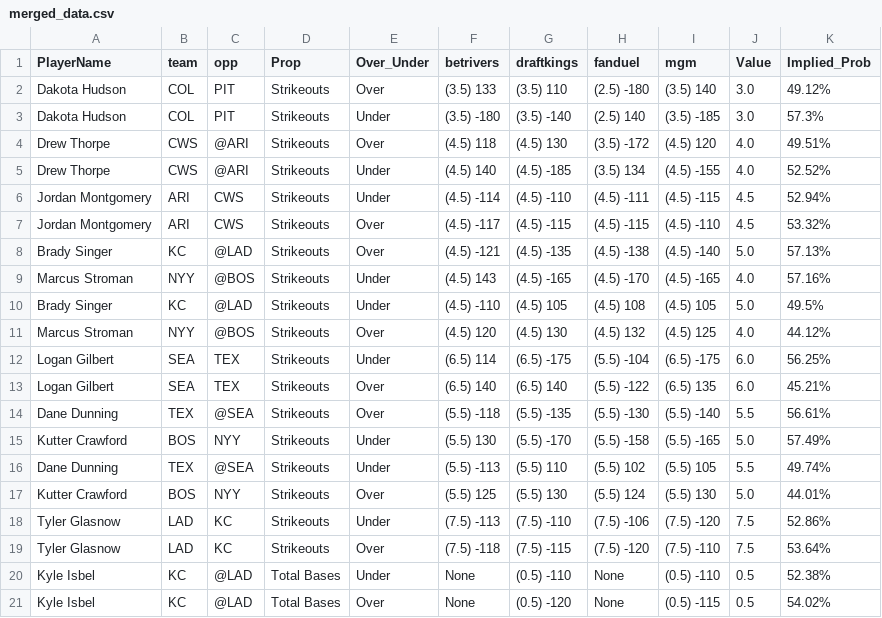
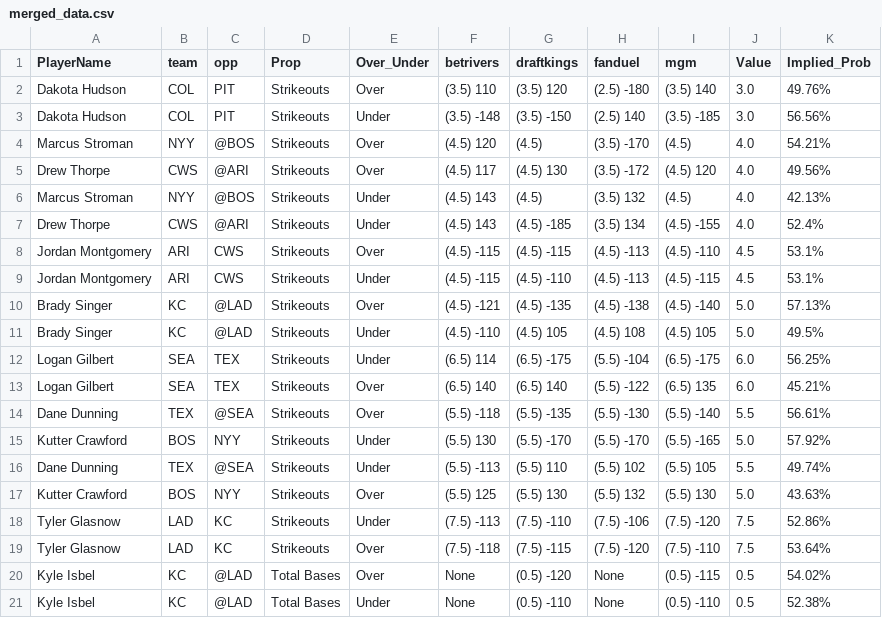
Before and after one commit to DhirenShivdasani/mlb, a CSV file: merged_data.csv, drawn as a sheet; only a part is shown; the diff covers the shown part only.

Commit message:
Automated update by scheduler

```diff
--- a/merged_data.csv
+++ b/merged_data.csv
@@ -1,12 +1,12 @@
 PlayerName,team,opp,Prop,Over_Under,betrivers,draftkings,fanduel,mgm,Value,Implied_Prob
-Dakota Hudson,COL,PIT,Strikeouts,Over,(3.5) 133,(3.5) 110,(2.5) -180,(3.5) 140,3.0,49.12%
-Dakota Hudson,COL,PIT,Strikeouts,Under,(3.5) -180,(3.5) -140,(2.5) 140,(3.5) -185,3.0,57.3%
-Drew Thorpe,CWS,@ARI,Strikeouts,Over,(4.5) 118,(4.5) 130,(3.5) -172,(4.5) 120,4.0,49.51%
-Drew Thorpe,CWS,@ARI,Strikeouts,Under,(4.5) 140,(4.5) -185,(3.5) 134,(4.5) -155,4.0,52.52%
-Jordan Montgomery,ARI,CWS,Strikeouts,Under,(4.5) -114,(4.5) -110,(4.5) -111,(4.5) -115,4.5,52.94%
-Jordan Montgomery,ARI,CWS,Strikeouts,Over,(4.5) -117,(4.5) -115,(4.5) -115,(4.5) -110,4.5,53.32%
+Dakota Hudson,COL,PIT,Strikeouts,Over,(3.5) 110,(3.5) 120,(2.5) -180,(3.5) 140,3.0,49.76%
+Dakota Hudson,COL,PIT,Strikeouts,Under,(3.5) -148,(3.5) -150,(2.5) 140,(3.5) -185,3.0,56.56%
+Marcus Stroman,NYY,@BOS,Strikeouts,Over,(4.5) 120,(4.5) ,(3.5) -170,(4.5) ,4.0,54.21%
+Drew Thorpe,CWS,@ARI,Strikeouts,Over,(4.5) 117,(4.5) 130,(3.5) -172,(4.5) 120,4.0,49.56%
+Marcus Stroman,NYY,@BOS,Strikeouts,Under,(4.5) 143,(4.5) ,(3.5) 132,(4.5) ,4.0,42.13%
+Drew Thorpe,CWS,@ARI,Strikeouts,Under,(4.5) 143,(4.5) -185,(3.5) 134,(4.5) -155,4.0,52.4%
+Jordan Montgomery,ARI,CWS,Strikeouts,Over,(4.5) -115,(4.5) -115,(4.5) -113,(4.5) -110,4.5,53.1%
+Jordan Montgomery,ARI,CWS,Strikeouts,Under,(4.5) -115,(4.5) -110,(4.5) -113,(4.5) -115,4.5,53.1%
 Brady Singer,KC,@LAD,Strikeouts,Over,(4.5) -121,(4.5) -135,(4.5) -138,(4.5) -140,5.0,57.13%
-Marcus Stroman,NYY,@BOS,Strikeouts,Under,(4.5) 143,(4.5) -165,(4.5) -170,(4.5) -165,4.0,57.16%
 Brady Singer,KC,@LAD,Strikeouts,Under,(4.5) -110,(4.5) 105,(4.5) 108,(4.5) 105,5.0,49.5%
-Marcus Stroman,NYY,@BOS,Strikeouts,Over,(4.5) 120,(4.5) 130,(4.5) 132,(4.5) 125,4.0,44.12%
 Logan Gilbert,SEA,TEX,Strikeouts,Under,(6.5) 114,(6.5) -175,(5.5) -104,(6.5) -175,6.0,56.25%
@@ -14,8 +14,8 @@ Logan Gilbert,SEA,TEX,Strikeouts,Over,(6.5) 140,(6.5) 140,(5.5) -122,(6.5) 135,6
 Dane Dunning,TEX,@SEA,Strikeouts,Over,(5.5) -118,(5.5) -135,(5.5) -130,(5.5) -140,5.5,56.61%
-Kutter Crawford,BOS,NYY,Strikeouts,Under,(5.5) 130,(5.5) -170,(5.5) -158,(5.5) -165,5.0,57.49%
+Kutter Crawford,BOS,NYY,Strikeouts,Under,(5.5) 130,(5.5) -170,(5.5) -170,(5.5) -165,5.0,57.92%
 Dane Dunning,TEX,@SEA,Strikeouts,Under,(5.5) -113,(5.5) 110,(5.5) 102,(5.5) 105,5.5,49.74%
-Kutter Crawford,BOS,NYY,Strikeouts,Over,(5.5) 125,(5.5) 130,(5.5) 124,(5.5) 130,5.0,44.01%
+Kutter Crawford,BOS,NYY,Strikeouts,Over,(5.5) 125,(5.5) 130,(5.5) 132,(5.5) 130,5.0,43.63%
 Tyler Glasnow,LAD,KC,Strikeouts,Under,(7.5) -113,(7.5) -110,(7.5) -106,(7.5) -120,7.5,52.86%
 Tyler Glasnow,LAD,KC,Strikeouts,Over,(7.5) -118,(7.5) -115,(7.5) -120,(7.5) -110,7.5,53.64%
+Kyle Isbel,KC,@LAD,Total Bases,Over,None,(0.5) -120,None,(0.5) -115,0.5,54.02%
 Kyle Isbel,KC,@LAD,Total Bases,Under,None,(0.5) -110,None,(0.5) -110,0.5,52.38%
-Kyle Isbel,KC,@LAD,Total Bases,Over,None,(0.5) -120,None,(0.5) -115,0.5,54.02%
```
Also changed, not shown: 18 edited cells elsewhere in this file.
